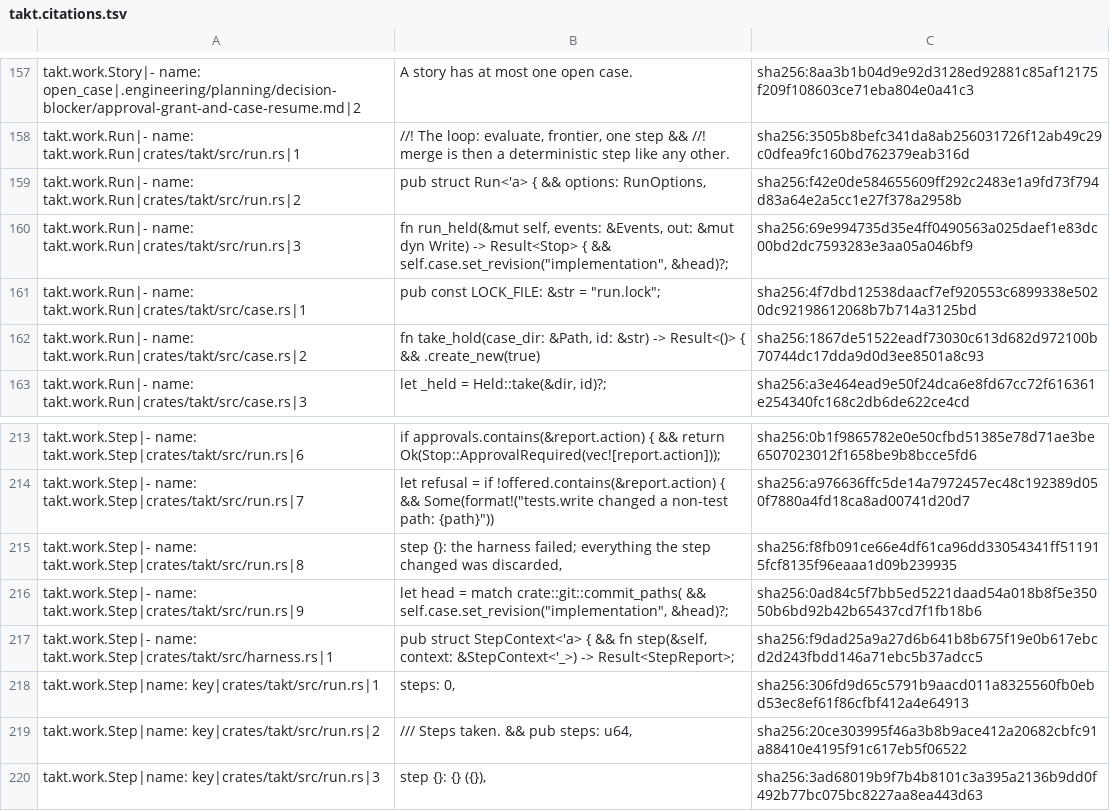
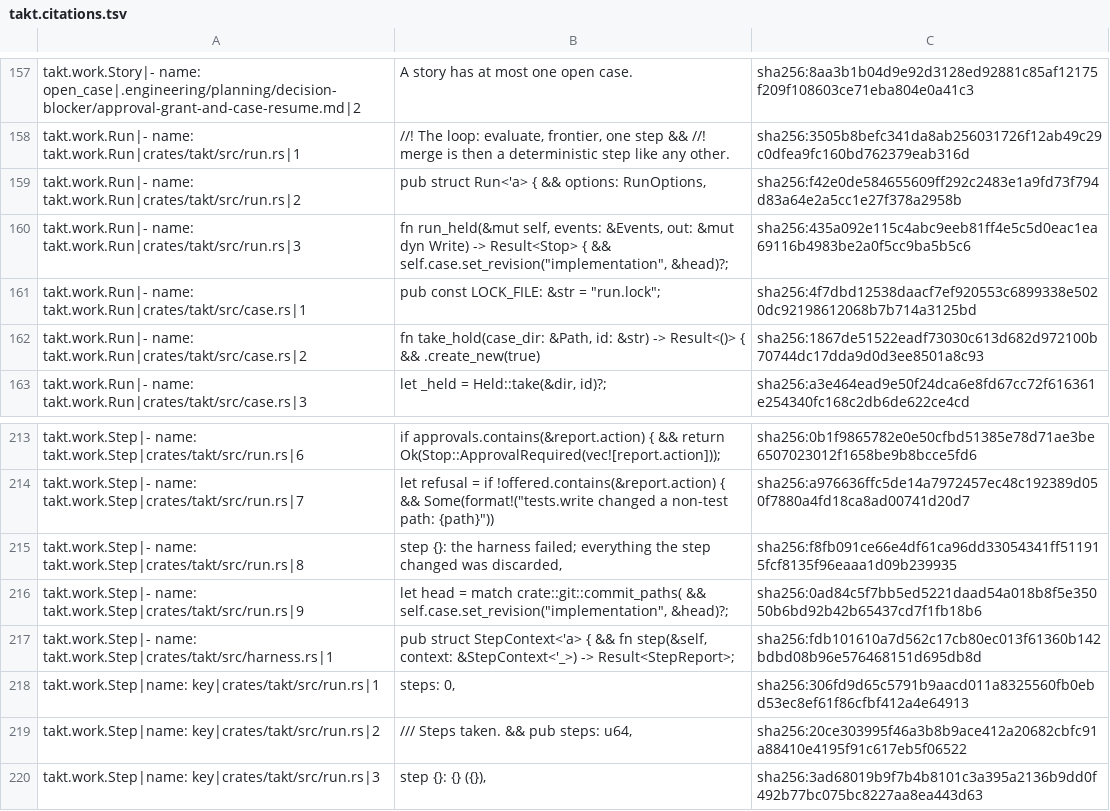
Before and after one commit to beyond10x/takt, a TSV file: ess/domains/takt.citations.tsv, drawn as a sheet; only a part is shown, gaps mark what is left out; the diff covers the shown part only.

```diff
--- a/ess/domains/takt.citations.tsv
+++ b/ess/domains/takt.citations.tsv
@@ -160,3 +160,3 @@ takt.work.Run|- name: takt.work.Run|crates/takt/src/run.rs|1	//! The loop: evalu
 takt.work.Run|- name: takt.work.Run|crates/takt/src/run.rs|2	pub struct Run<'a> { && options: RunOptions,	sha256:f42e0de584655609ff292c2483e1a9fd73f794d83a64e2a5cc1e27f378a2958b
-takt.work.Run|- name: takt.work.Run|crates/takt/src/run.rs|3	fn run_held(&mut self, events: &Events, out: &mut dyn Write) -> Result<Stop> { && self.case.set_revision("implementation", &head)?;	sha256:69e994735d35e4ff0490563a025daef1e83dc00bd2dc7593283e3aa05a046bf9
+takt.work.Run|- name: takt.work.Run|crates/takt/src/run.rs|3	fn run_held(&mut self, events: &Events, out: &mut dyn Write) -> Result<Stop> { && self.case.set_revision("implementation", &head)?;	sha256:435a092e115c4abc9eeb81ff4e5c5d0eac1ea69116b4983be2a0f5cc9ba5b5c6
 takt.work.Run|- name: takt.work.Run|crates/takt/src/case.rs|1	pub const LOCK_FILE: &str = "run.lock";	sha256:4f7dbd12538daacf7ef920553c6899338e5020dc92198612068b7b714a3125bd
@@ -228,3 +228,3 @@ takt.work.Step|- name: takt.work.Step|crates/takt/src/run.rs|8	"step {}: the har
 takt.work.Step|- name: takt.work.Step|crates/takt/src/run.rs|9	let head = match crate::git::commit_paths( && self.case.set_revision("implementation", &head)?;	sha256:0ad84c5f7bb5ed5221daad54a018b8f5e35050b6bd92b42b65437cd7f1fb18b6
-takt.work.Step|- name: takt.work.Step|crates/takt/src/harness.rs|1	pub struct StepContext<'a> { && fn step(&self, context: &StepContext<'_>) -> Result<StepReport>;	sha256:f9dad25a9a27d6b641b8b675f19e0b617ebcd2d243fbdd146a71ebc5b37adcc5
+takt.work.Step|- name: takt.work.Step|crates/takt/src/harness.rs|1	pub struct StepContext<'a> { && fn step(&self, context: &StepContext<'_>) -> Result<StepReport>;	sha256:fdb101610a7d562c17cb80ec013f61360b142bdbd08b96e576468151d695db8d
 takt.work.Step|name: key|crates/takt/src/run.rs|1	steps: 0,	sha256:306fd9d65c5791b9aacd011a8325560fb0ebd53ec8ef61f86cfbf412a4e64913
```
Also changed, not shown: 22 added rows, 6 removed rows and 9 edited cells elsewhere in this file, 26 other files.
